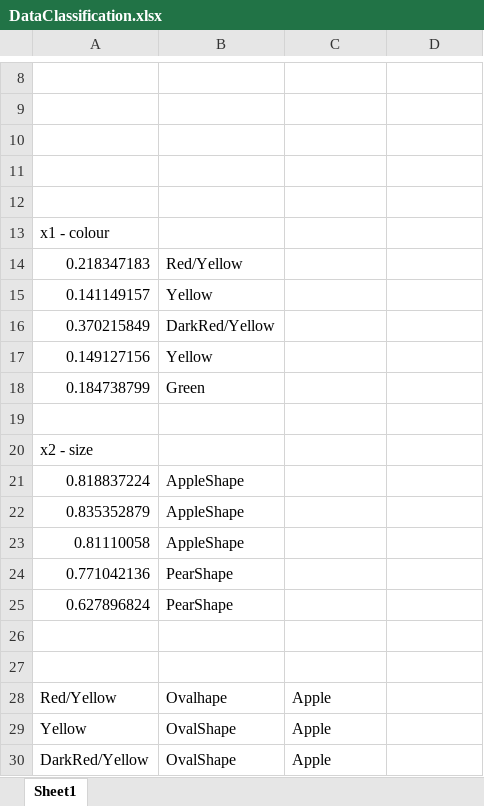
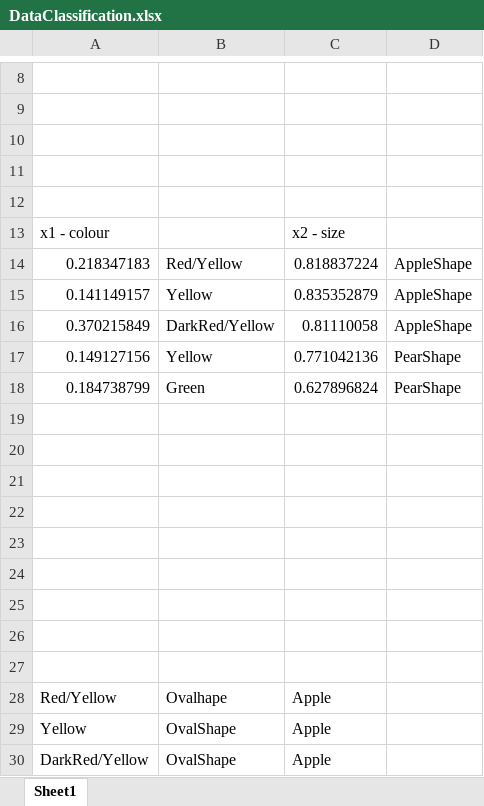
Before and after one commit to Deividas951/IS-Lab1, an Excel workbook: DataClassification.xlsx, sheet Sheet1, drawn as a sheet; only a part is shown, gaps mark what is left out; values as stored, in another font and other column widths than the file's, no borders; the diff covers the shown part only; the diff names each change by its address in the sheet, - before the commit and + after, or states it on an @@ line.

```diff
--- a/DataClassification.xlsx (sheet Sheet1)
+++ b/DataClassification.xlsx (sheet Sheet1)
-C13: (empty)
+C13: x2 - size
-C14: (empty)
+C14: 0.818837224
-D14:D16: (empty)
+D14:D16: AppleShape
-C15: (empty)
+C15: 0.835352879
-C16: (empty)
+C16: 0.81110058
-C17: (empty)
+C17: 0.771042136
-D17:D18: (empty)
+D17:D18: PearShape
-C18: (empty)
+C18: 0.627896824
-A20: x2 - size
+A20: (empty)
-row 21: 0.818837224 | AppleShape
+row 21: (empty)
-row 22: 0.835352879 | AppleShape
+row 22: (empty)
-row 23: 0.81110058 | AppleShape
+row 23: (empty)
-row 24: 0.771042136 | PearShape
+row 24: (empty)
-row 25: 0.627896824 | PearShape
+row 25: (empty)
```
Also changed, not shown: 14 added rows elsewhere in this sheet, 2 other files.
